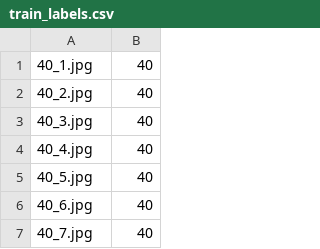
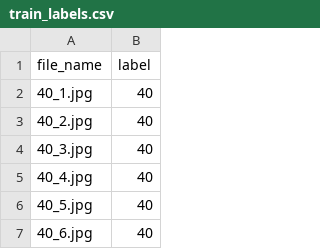
Before and after one commit to luke1601/AIProject2, a CSV file: labels/train_labels.csv, drawn as a sheet; only a part is shown; the shorter side is filled out with more unchanged rows.

Commit message:
Add files via upload

```diff
--- a/labels/train_labels.csv
+++ b/labels/train_labels.csv
@@ -1 +1,2 @@
+file_name,label
 40_1.jpg,40
```
